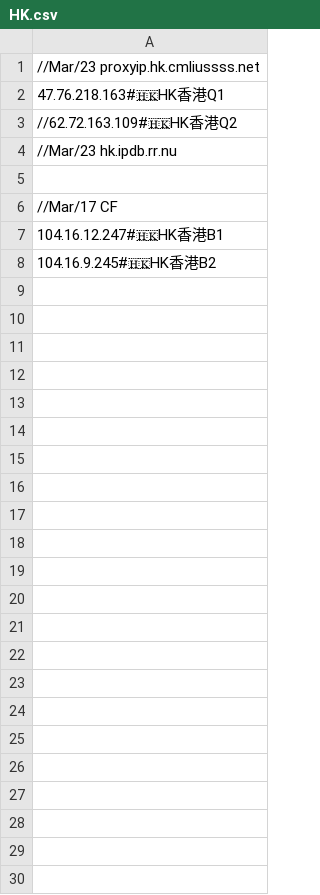
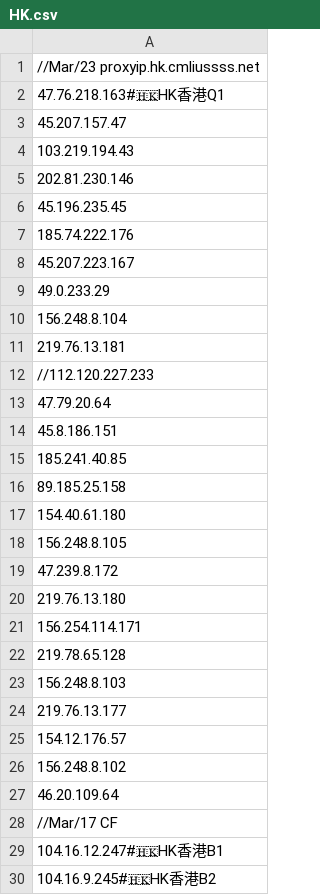
Before and after one commit to aofan88/BTY2024, a CSV file: CF/HK.csv, drawn as a sheet.

Commit message:
Update HK.csv

```diff
--- a/CF/HK.csv
+++ b/CF/HK.csv
@@ -2,5 +2,27 @@
 47.76.218.163#🇭🇰HK香港Q1
-//62.72.163.109#🇭🇰HK香港Q2
-//Mar/23 hk.ipdb.rr.nu
-
+45.207.157.47
+103.219.194.43
+202.81.230.146
+45.196.235.45
+185.74.222.176
+45.207.223.167
+49.0.233.29
+156.248.8.104
+219.76.13.181
+//112.120.227.233
+47.79.20.64
+45.8.186.151
+185.241.40.85
+89.185.25.158
+154.40.61.180
+156.248.8.105
+47.239.8.172
+219.76.13.180
+156.254.114.171
+219.78.65.128
+156.248.8.103
+219.76.13.177
+154.12.176.57
+156.248.8.102
+46.20.109.64
 //Mar/17 CF
```
